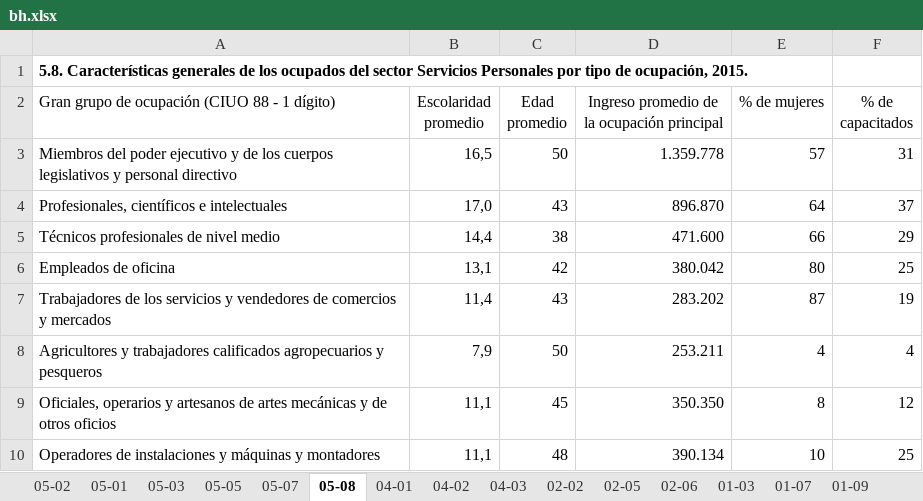
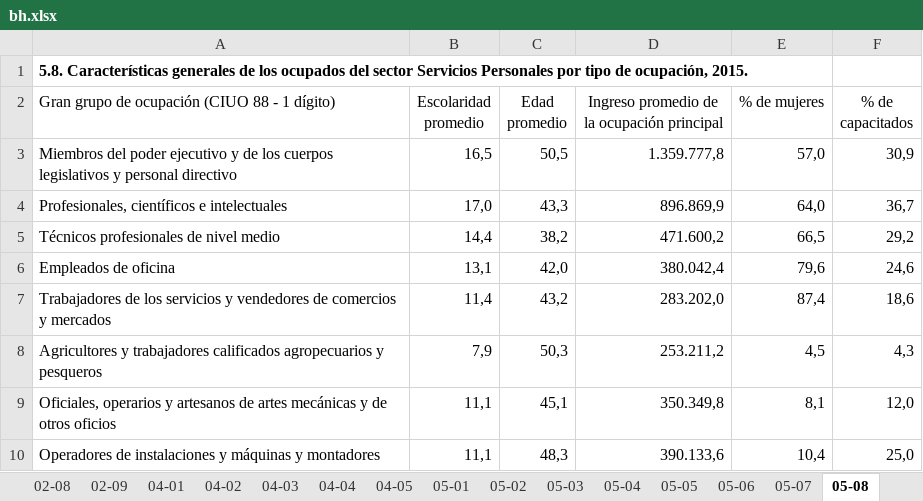
Before and after one commit to igutierrezm/OLN-ISN, an Excel workbook: data/cuadros/Servicios Personales/bh.xlsx, sheet 05-08, drawn as a sheet; only a part is shown; values as stored, in another font and other column widths than the file's, no borders; the diff covers the shown part only; the diff names each change by its address in the sheet, - before the commit and + after, or states it on an @@ line.

```diff
--- a/data/cuadros/Servicios Personales/bh.xlsx (sheet 05-08)
+++ b/data/cuadros/Servicios Personales/bh.xlsx (sheet 05-08)
+sheet tab: 02-09
+sheet tab: 05-04
@@ sheet tab order changed: 02-08 | 02-09 | 04-01 | 04-02 | 04-03 | 04-04 | 04-05 | 05-01 | 05-02 | 05-03 | 05-04 | 05-05 | 05-06 | 05-07 | 05-08 @@
-C3 (Edad promedio): 50
+C3 (Edad promedio): 50,5
-D3: 1.359.778
+D3: 1.359.777,8
-E3 (% de mujeres): 57
+E3 (% de mujeres): 57,0
-F3 (% de capacitados): 31
+F3 (% de capacitados): 30,9
-C4 (Edad promedio): 43
+C4 (Edad promedio): 43,3
-D4: 896.870
+D4: 896.869,9
-E4 (% de mujeres): 64
+E4 (% de mujeres): 64,0
-F4 (% de capacitados): 37
+F4 (% de capacitados): 36,7
-C5 (Edad promedio): 38
+C5 (Edad promedio): 38,2
-D5: 471.600
+D5: 471.600,2
-E5 (% de mujeres): 66
+E5 (% de mujeres): 66,5
-F5 (% de capacitados): 29
+F5 (% de capacitados): 29,2
-C6 (Edad promedio): 42
+C6 (Edad promedio): 42,0
-D6: 380.042
+D6: 380.042,4
-E6 (% de mujeres): 80
+E6 (% de mujeres): 79,6
-F6 (% de capacitados): 25
+F6 (% de capacitados): 24,6
-C7 (Edad promedio): 43
+C7 (Edad promedio): 43,2
-D7: 283.202
+D7: 283.202,0
-E7 (% de mujeres): 87
+E7 (% de mujeres): 87,4
-F7 (% de capacitados): 19
+F7 (% de capacitados): 18,6
-C8 (Edad promedio): 50
+C8 (Edad promedio): 50,3
-D8: 253.211
+D8: 253.211,2
-E8 (% de mujeres): 4
+E8 (% de mujeres): 4,5
-F8 (% de capacitados): 4
+F8 (% de capacitados): 4,3
-C9 (Edad promedio): 45
+C9 (Edad promedio): 45,1
-D9: 350.350
+D9: 350.349,8
-E9 (% de mujeres): 8
+E9 (% de mujeres): 8,1
-F9 (% de capacitados): 12
+F9 (% de capacitados): 12,0
-C10 (Edad promedio): 48
+C10 (Edad promedio): 48,3
-D10: 390.134
+D10: 390.133,6
-E10 (% de mujeres): 10
+E10 (% de mujeres): 10,4
-F10 (% de capacitados): 25
+F10 (% de capacitados): 25,0
```
Also changed, not shown: 11 edited cells elsewhere in this sheet, sheet 05-11, sheet 05-01, sheet 02-08, sheet 04-02, sheet 02-06, sheet 04-03, 9 more sheets, other sheet tabs, 9 other files.
